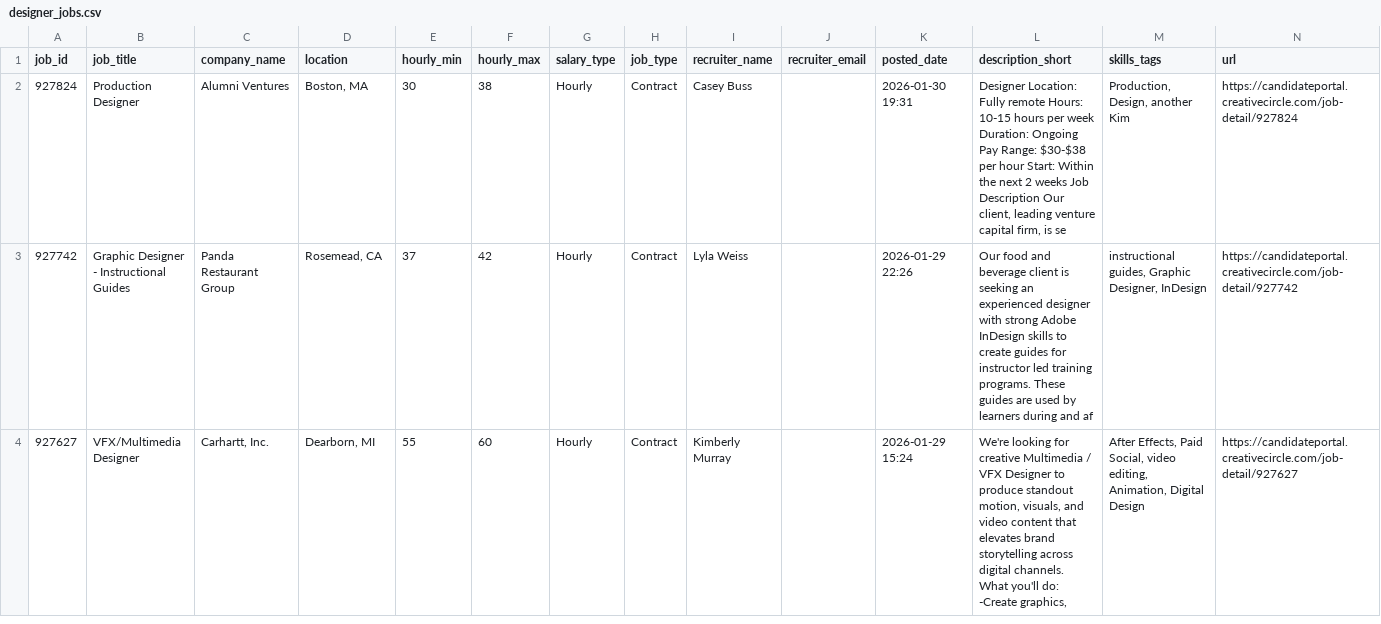
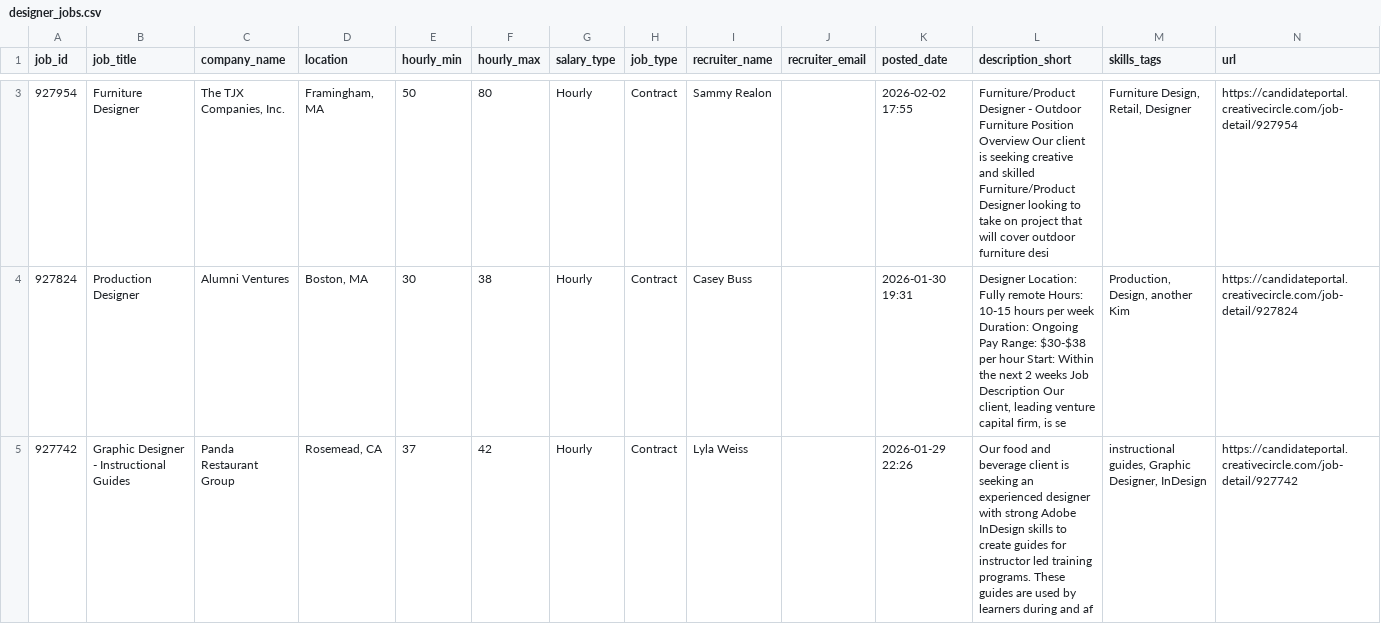
Before and after one commit to zeandroid/JSAuto, a CSV file: data/designer_jobs.csv, drawn as a sheet; only a part is shown, gaps mark what is left out; the shorter side is filled out with more unchanged rows; the diff covers the shown part only; the diff names each change by its address in the sheet, - before the commit and + after, or states it on an @@ line.

```diff
--- a/data/designer_jobs.csv
+++ b/data/designer_jobs.csv
+row 3: 927954 | Furniture Designer | The TJX Companies, Inc. | Framingham, MA | 50 | 80 | Hourly | Contract | Sammy Realon |  | 2026-02-02 17:55 | Furniture/Product Designer - Outdoor Furniture Position Overview Our client is seeking creative and skilled Furniture/Product Designer looking to take on project that will cover outdoor furniture desi | Furniture Design, Retail, Designer | https://candidateportal.creativecircle.com/job-detail/927954
```
Also changed, not shown: 2 added rows elsewhere in this file.
